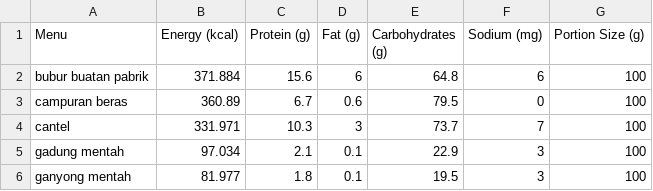
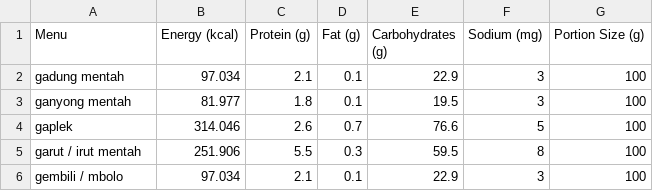
Before and after one commit to fmpangestu/food, a CSV file: public/foods.csv, drawn as a sheet; only a part is shown; the shorter side is filled out with more unchanged rows; the diff names each change by its address in the sheet, - before the commit and + after, or states it on an @@ line.

```diff
--- a/public/foods.csv
+++ b/public/foods.csv
-row 2: bubur buatan pabrik | 371.884 | 15.6 | 6 | 64.8 | 6 | 100
-row 3: campuran beras | 360.89 | 6.7 | 0.6 | 79.5 | 0 | 100
-row 4: cantel | 331.971 | 10.3 | 3 | 73.7 | 7 | 100
```
Also changed, not shown: 13 other files.
